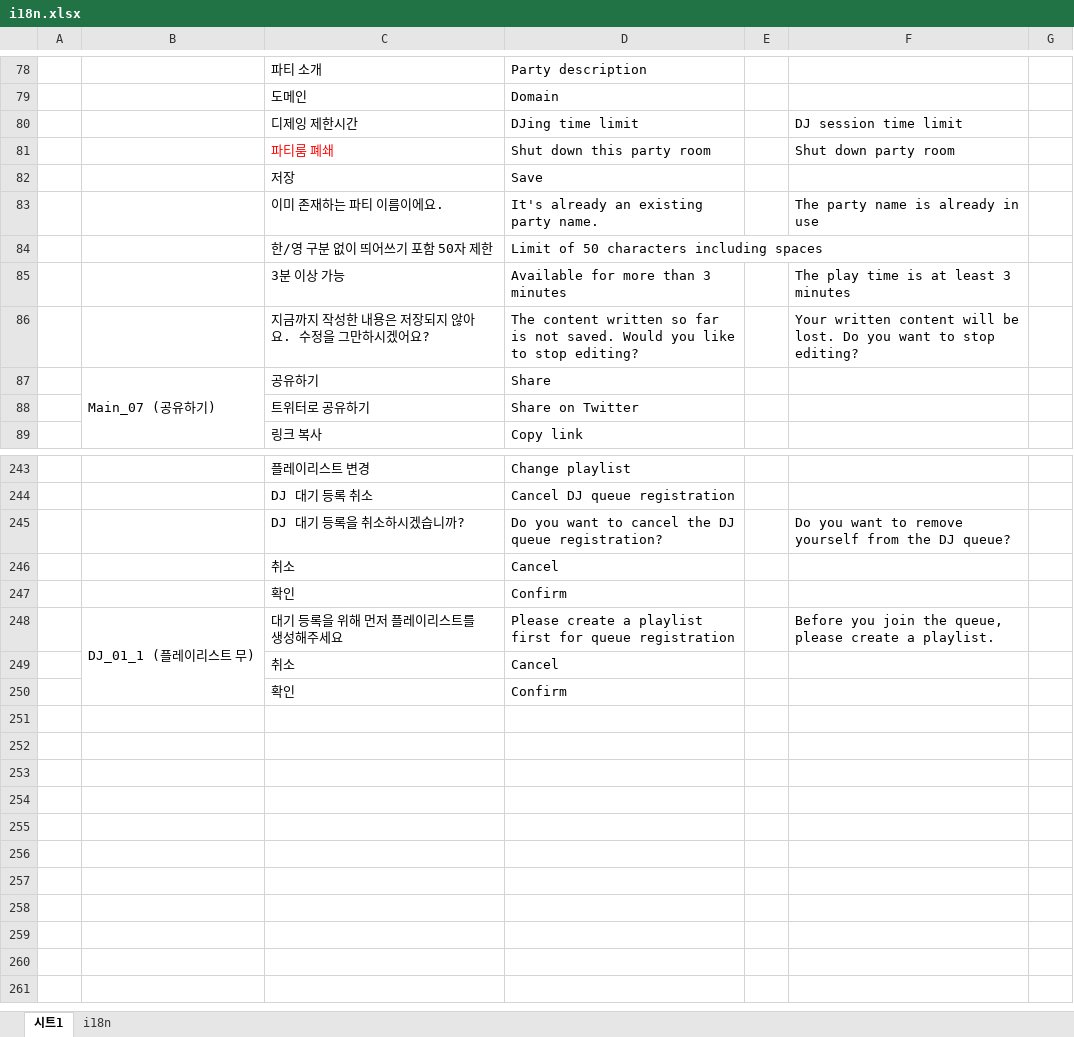
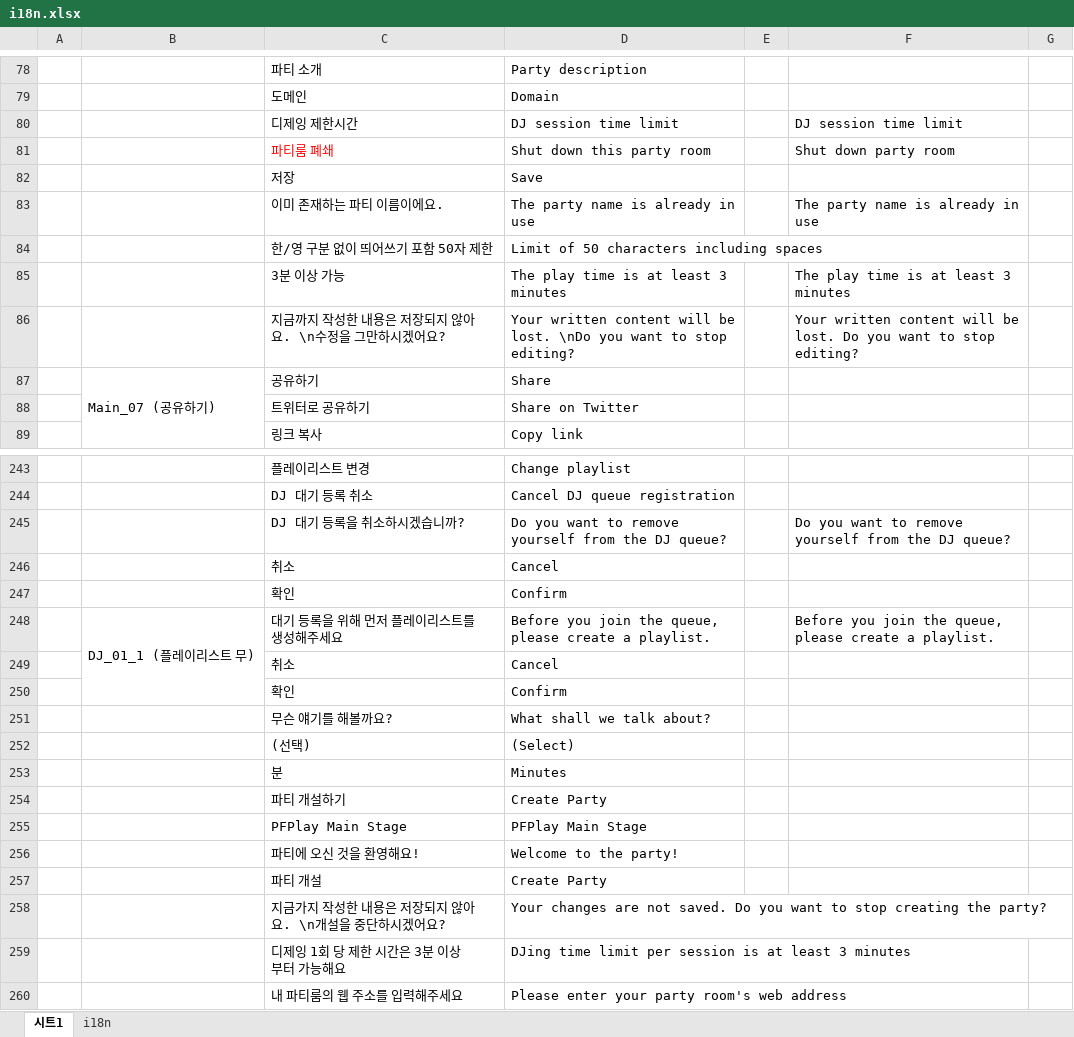
Before and after one commit to pfplay/pfplay-web, an Excel workbook: scripts/i18n.xlsx, sheet 시트1, drawn as a sheet; only a part is shown, gaps mark what is left out; values as stored, in another font and other column widths than the file's, no borders; charts and pictures not drawn; the diff covers the shown part only; the diff names each change by its address in the sheet, - before the commit and + after, or states it on an @@ line.

```diff
--- a/scripts/i18n.xlsx (sheet 시트1)
+++ b/scripts/i18n.xlsx (sheet 시트1)
-D80: DJing time limit
+D80: DJ session time limit
-D83: It's already an existing party name.
+D83: The party name is already in use
-D85: Available for more than 3 minutes
+D85: The play time is at least 3 minutes
-C86: 지금까지 작성한 내용은 저장되지 않아요. 수정을 그만하시겠어요?
+C86: 지금까지 작성한 내용은 저장되지 않아요. \n수정을 그만하시겠어요?
-D86: The content written so far is not saved. Would you like to stop…
+D86: Your written content will be lost. \nDo you want to stop…
-D245: …want to cancel the DJ queue registration?
+D245: …want to remove yourself from the DJ queue?
-D248: Please create a playlist first for queue registration
+D248: Before you join the queue, please create a playlist.
+row 251:  |  | 무슨 얘기를 해볼까요? | What shall we talk about?
+row 252:  |  | (선택) | (Select)
+row 253:  |  | 분 | Minutes
+row 254:  |  | 파티 개설하기 | Create Party
+row 255:  |  | PFPlay Main Stage | PFPlay Main Stage
+row 256:  |  | 파티에 오신 것을 환영해요! | Welcome to the party!
+row 257:  |  | 파티 개설 | Create Party
+row 258:  |  | 지금가지 작성한 내용은 저장되지 않아요. \n개설을 중단하시겠어요? | Your changes are not saved. Do you want to stop creating the party?
+row 259:  |  | 디제잉 1회 당 제한 시간은 3분 이상부터 가능해요 | DJing time limit per session is at least 3 minutes
+row 260:  |  | 내 파티룸의 웹 주소를 입력해주세요 | Please enter your party room's web address
```
Also changed, not shown: 1 added row, 1 removed row and 60 edited cells elsewhere in this sheet, sheet i18n, 16 other files.
